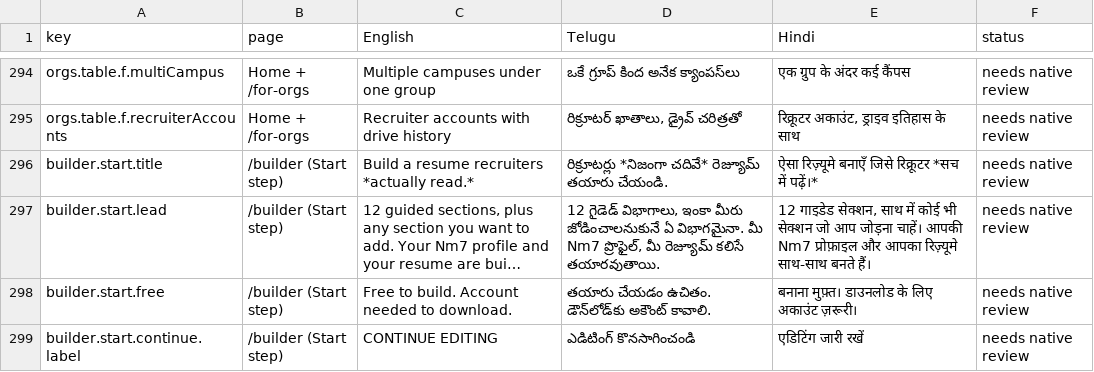
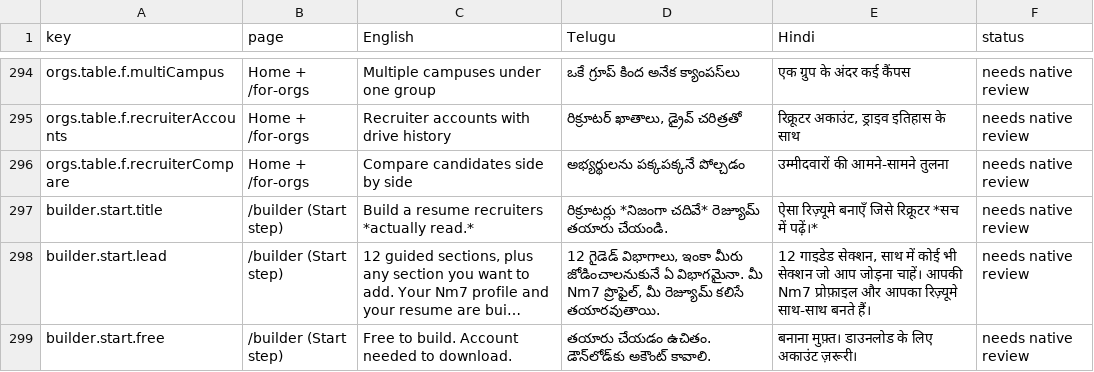
Before and after one commit to NareshMaddela021/NM7, a CSV file: docs/translations-review.csv, drawn as a sheet; only a part is shown, gaps mark what is left out; the shorter side is filled out with more unchanged rows; long unchanged cells end in …; the diff names each change by its address in the sheet, - before the commit and + after, or states it on an @@ line.

```diff
--- a/docs/translations-review.csv
+++ b/docs/translations-review.csv
+row 296: orgs.table.f.recruiterCompare | Home + /for-orgs | Compare candidates side by side | అభ్యర్థులను పక్కపక్కనే పోల్చడం | उम्मीदवारों की आमने-सामने तुलना | needs native review
```
Also changed, not shown: 15 other files.
